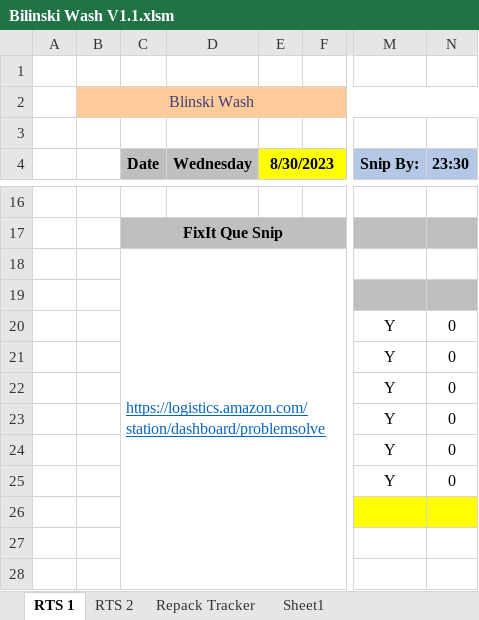
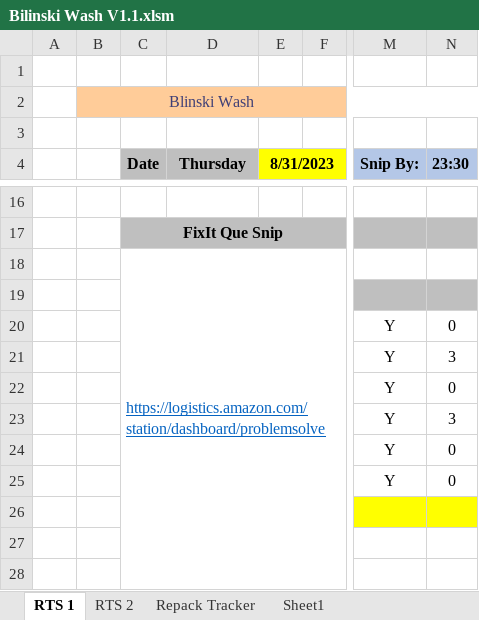
Before and after one commit to garbosz/RTS-Wash-Tools, an Excel workbook: Bilinski Wash V1.1.xlsm, sheet RTS 1, drawn as a sheet; only a part is shown, gaps mark what is left out; values as stored, in another font and other column widths than the file's, no borders; charts and pictures and conditional formats not drawn; the diff names each change by its address in the sheet, - before the commit and + after, or states it on an @@ line.

```diff
--- a/Bilinski Wash V1.1.xlsm (sheet RTS 1)
+++ b/Bilinski Wash V1.1.xlsm (sheet RTS 1)
-D4: Wednesday
+D4: Thursday
-E4: 8/30/2023
+E4: 8/31/2023
-N21 (23:30): 0
+N21 (23:30): 3
-N23 (23:30): 0
+N23 (23:30): 3
```
Also changed, not shown: sheet Repack Tracker, formulas that keep their value, charts or pictures.
